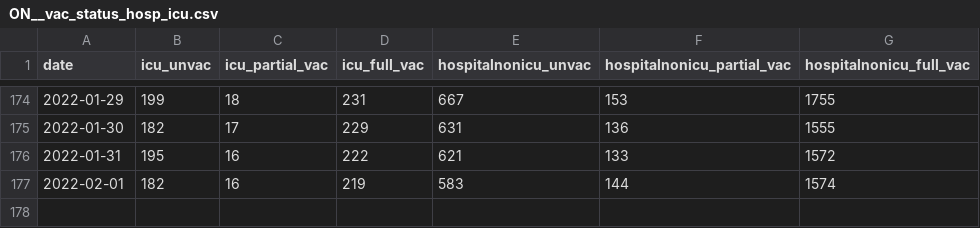
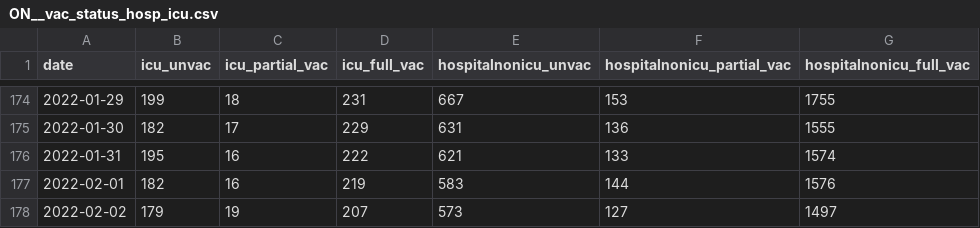
Before and after one commit to dlanger/coronavirus-hc-infobase-archive, a CSV file: ON__vac_status_hosp_icu.csv, drawn as a sheet; only a part is shown, gaps mark what is left out.

```diff
--- a/ON__vac_status_hosp_icu.csv
+++ b/ON__vac_status_hosp_icu.csv
@@ -175,3 +175,4 @@
 "2022-01-30",182,17,229,631,136,1555
-"2022-01-31",195,16,222,621,133,1572
-"2022-02-01",182,16,219,583,144,1574
+"2022-01-31",195,16,222,621,133,1574
+"2022-02-01",182,16,219,583,144,1576
+"2022-02-02",179,19,207,573,127,1497
```
Also changed, not shown: ON__cases_by_vac_status.csv, ON__vaccine_doses__latest.csv, 9 other files.
